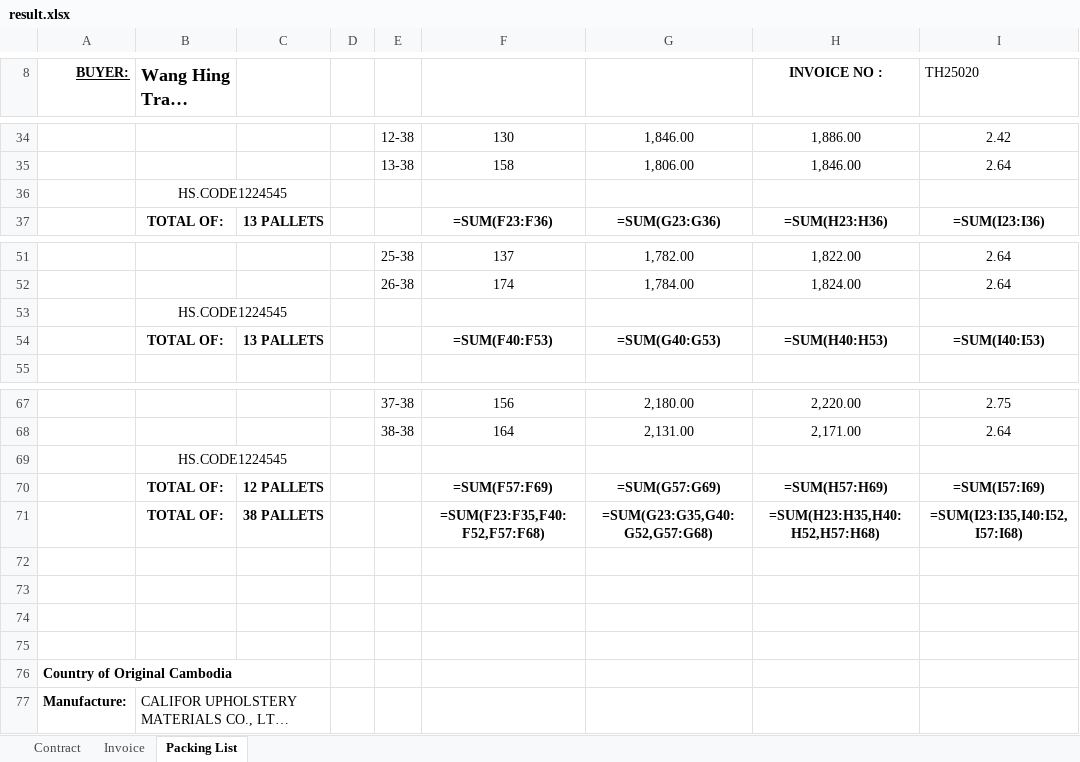
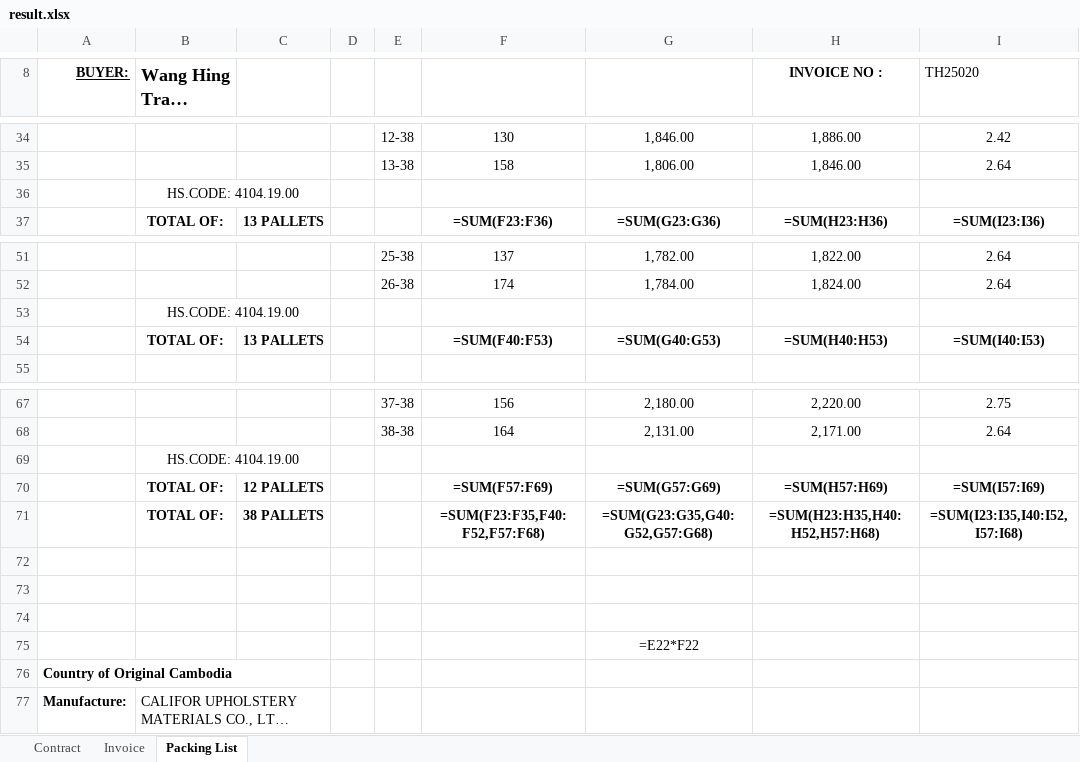
Before and after one commit to GiyoXD/inv_pkl_contract_creation, an Excel workbook: invoice_gen/result.xlsx, sheet Packing List, drawn as a sheet; only a part is shown, gaps mark what is left out; long unchanged cells end in …; values as stored, in another font and other column widths than the file's, no borders; formulas without a stored value are shown as written; the diff names each change by its address in the sheet, - before the commit and + after, or states it on an @@ line.

```diff
--- a/invoice_gen/result.xlsx (sheet Packing List)
+++ b/invoice_gen/result.xlsx (sheet Packing List)
-B36 (Wang Hing Trade Limited): HS.CODE1224545
+B36 (Wang Hing Trade Limited): HS.CODE: 4104.19.00
-B53 (Wang Hing Trade Limited): HS.CODE1224545
+B53 (Wang Hing Trade Limited): HS.CODE: 4104.19.00
-B69 (Wang Hing Trade Limited): HS.CODE1224545
+B69 (Wang Hing Trade Limited): HS.CODE: 4104.19.00
-G75: (empty)
+G75: =E22*F22
```
Also changed, not shown: sheet Invoice, sheet Contract, invoice_gen/TEMPLATE/TH.xlsx, 34 other files.
